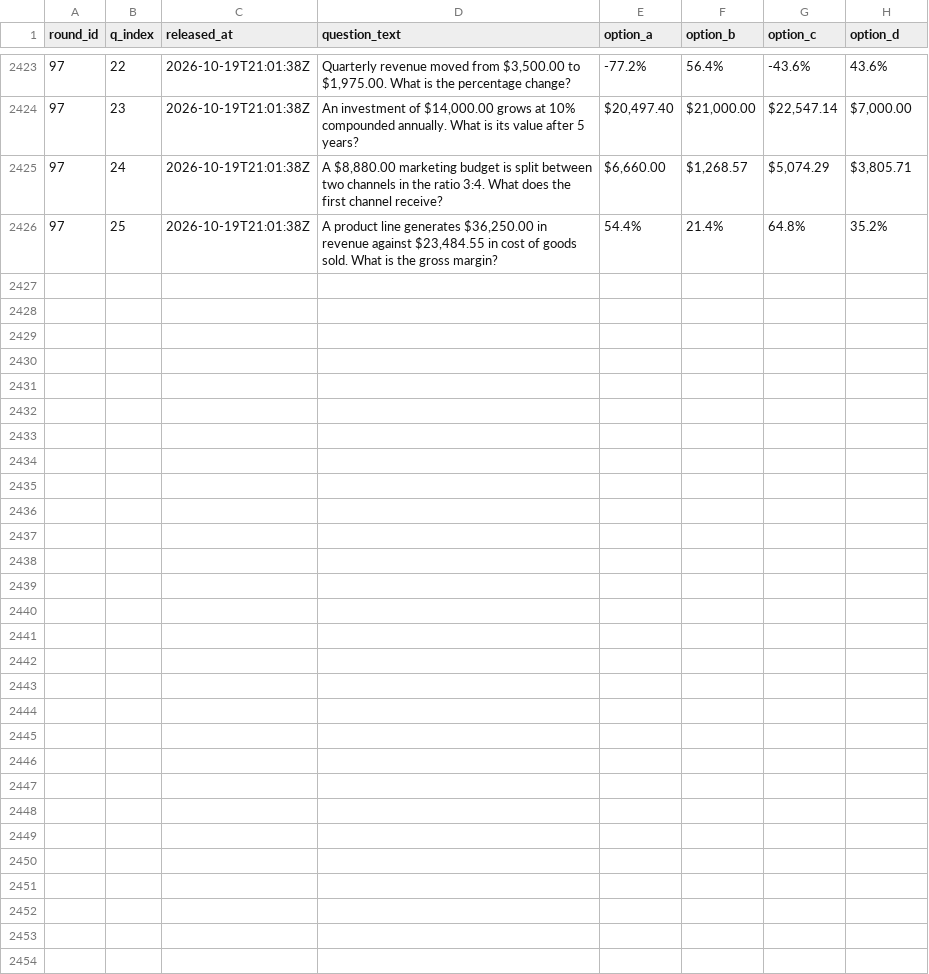
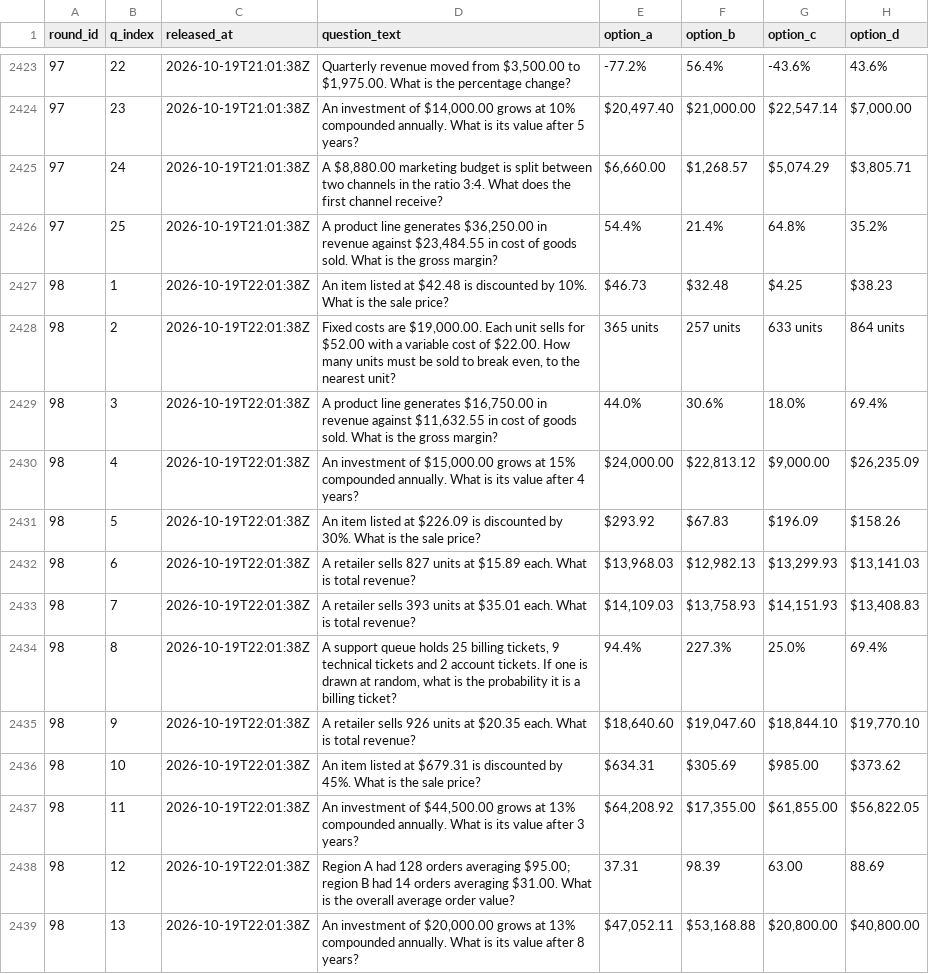
Before and after one commit to FaisalXL/dso429-hourly-quiz, a CSV file: questions.csv, drawn as a sheet; only a part is shown, gaps mark what is left out; the diff covers the shown part only; the diff names each change by its address in the sheet, - before the commit and + after, or states it on an @@ line.

Commit message:
Release: 2026-10-19T22:01Z

```diff
--- a/questions.csv
+++ b/questions.csv
+row 2427: 98 | 1 | 2026-10-19T22:01:38Z | An item listed at $42.48 is discounted by 10%. What is the sale price? | $46.73 | $32.48 | $4.25 | $38.23
+row 2428: 98 | 2 | 2026-10-19T22:01:38Z | Fixed costs are $19,000.00. Each unit sells for $52.00 with a variable cost of $22.00. How many units must be sold to break even, to the nearest unit? | 365 units | 257 units | 633 units | 864 units
+row 2429: 98 | 3 | 2026-10-19T22:01:38Z | A product line generates $16,750.00 in revenue against $11,632.55 in cost of goods sold. What is the gross margin? | 44.0% | 30.6% | 18.0% | 69.4%
+row 2430: 98 | 4 | 2026-10-19T22:01:38Z | An investment of $15,000.00 grows at 15% compounded annually. What is its value after 4 years? | $24,000.00 | $22,813.12 | $9,000.00 | $26,235.09
+row 2431: 98 | 5 | 2026-10-19T22:01:38Z | An item listed at $226.09 is discounted by 30%. What is the sale price? | $293.92 | $67.83 | $196.09 | $158.26
+row 2432: 98 | 6 | 2026-10-19T22:01:38Z | A retailer sells 827 units at $15.89 each. What is total revenue? | $13,968.03 | $12,982.13 | $13,299.93 | $13,141.03
+row 2433: 98 | 7 | 2026-10-19T22:01:38Z | A retailer sells 393 units at $35.01 each. What is total revenue? | $14,109.03 | $13,758.93 | $14,151.93 | $13,408.83
+row 2434: 98 | 8 | 2026-10-19T22:01:38Z | A support queue holds 25 billing tickets, 9 technical tickets and 2 account tickets. If one is drawn at random, what is the probability it is a billing ticket? | 94.4% | 227.3% | 25.0% | 69.4%
+row 2435: 98 | 9 | 2026-10-19T22:01:38Z | A retailer sells 926 units at $20.35 each. What is total revenue? | $18,640.60 | $19,047.60 | $18,844.10 | $19,770.10
+row 2436: 98 | 10 | 2026-10-19T22:01:38Z | An item listed at $679.31 is discounted by 45%. What is the sale price? | $634.31 | $305.69 | $985.00 | $373.62
+row 2437: 98 | 11 | 2026-10-19T22:01:38Z | An investment of $44,500.00 grows at 13% compounded annually. What is its value after 3 years? | $64,208.92 | $17,355.00 | $61,855.00 | $56,822.05
+row 2438: 98 | 12 | 2026-10-19T22:01:38Z | Region A had 128 orders averaging $95.00; region B had 14 orders averaging $31.00. What is the overall average order value? | 37.31 | 98.39 | 63.00 | 88.69
+row 2439: 98 | 13 | 2026-10-19T22:01:38Z | An investment of $20,000.00 grows at 13% compounded annually. What is its value after 8 years? | $47,052.11 | $53,168.88 | $20,800.00 | $40,800.00
```
Also changed, not shown: 12 added rows elsewhere in this file.
